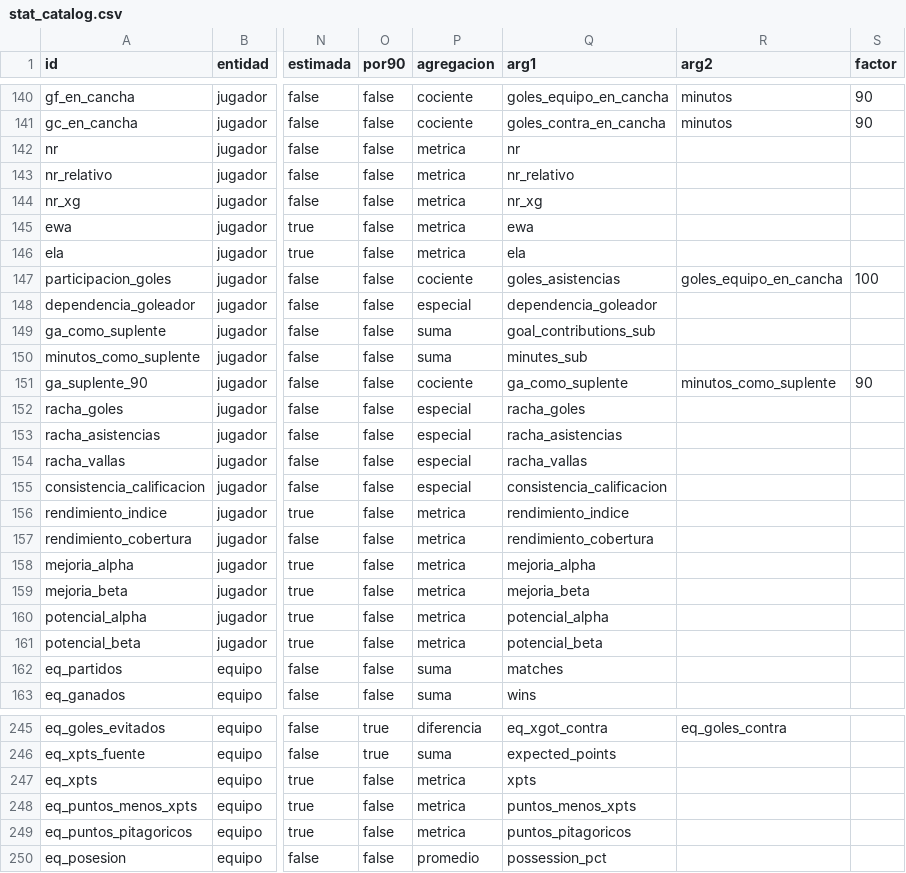
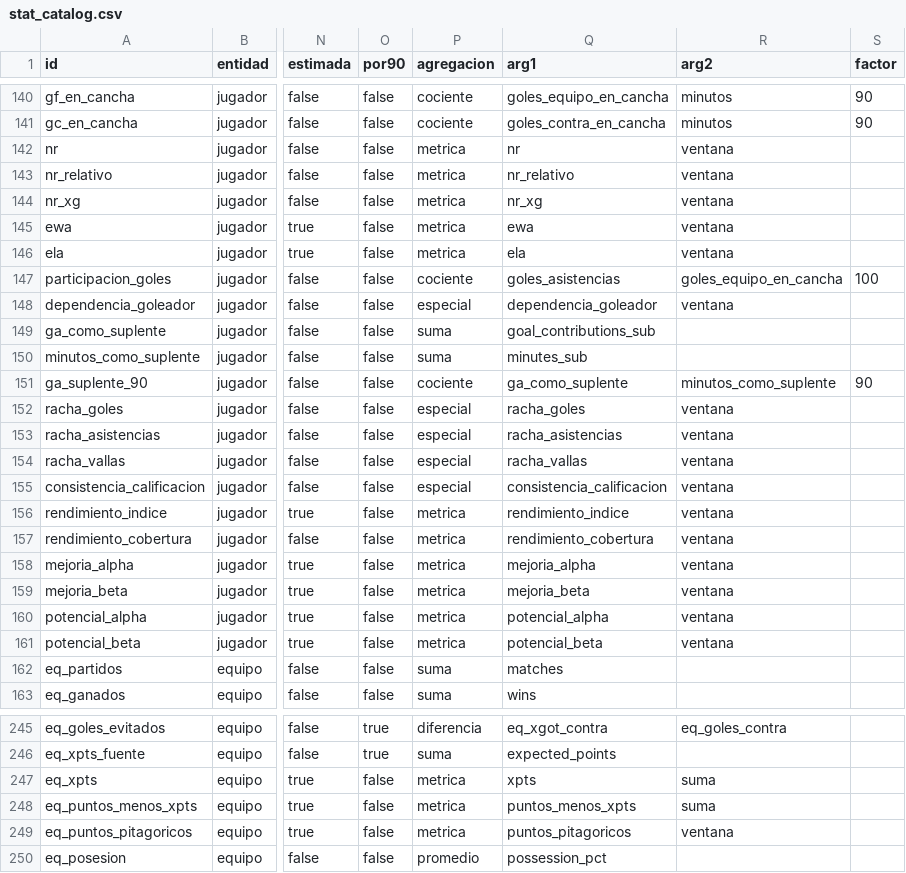
Before and after one commit to altamirandapatricioseb/Pelotheta-Futbol-, a CSV file: data/stat_catalog.csv, drawn as a sheet; only a part is shown, gaps mark what is left out; the diff covers the shown part only; the diff names each change by its address in the sheet, - before the commit and + after, or states it on an @@ line.

```diff
--- a/data/stat_catalog.csv
+++ b/data/stat_catalog.csv
-R142:R146 (arg2): (empty)
+R142:R146 (arg2): ventana
-R148 (arg2): (empty)
+R148 (arg2): ventana
-R152:R161 (arg2): (empty)
+R152:R161 (arg2): ventana
-R247:R248 (arg2): (empty)
+R247:R248 (arg2): suma
-R249 (arg2): (empty)
+R249 (arg2): ventana
```
Also changed, not shown: 34 edited cells elsewhere in this file, 21 other files.
